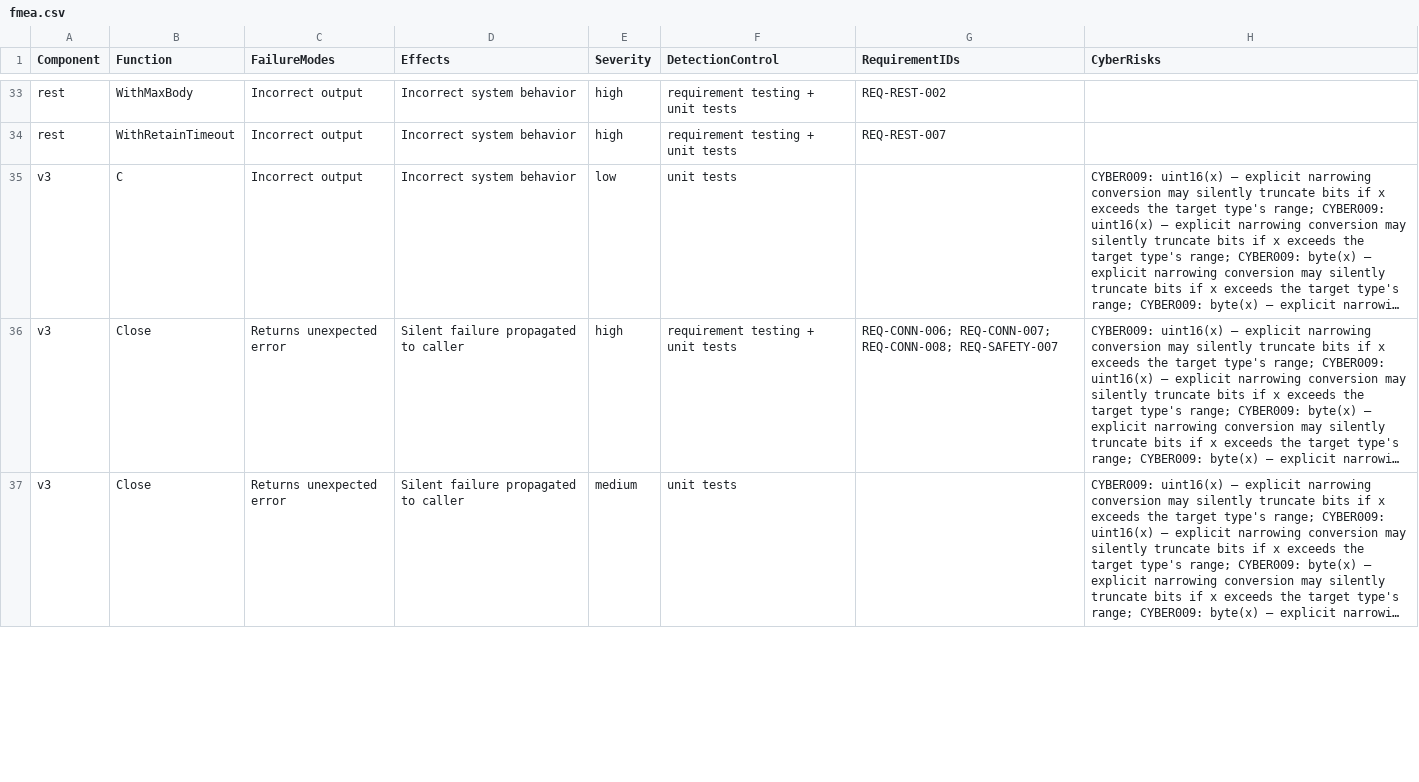
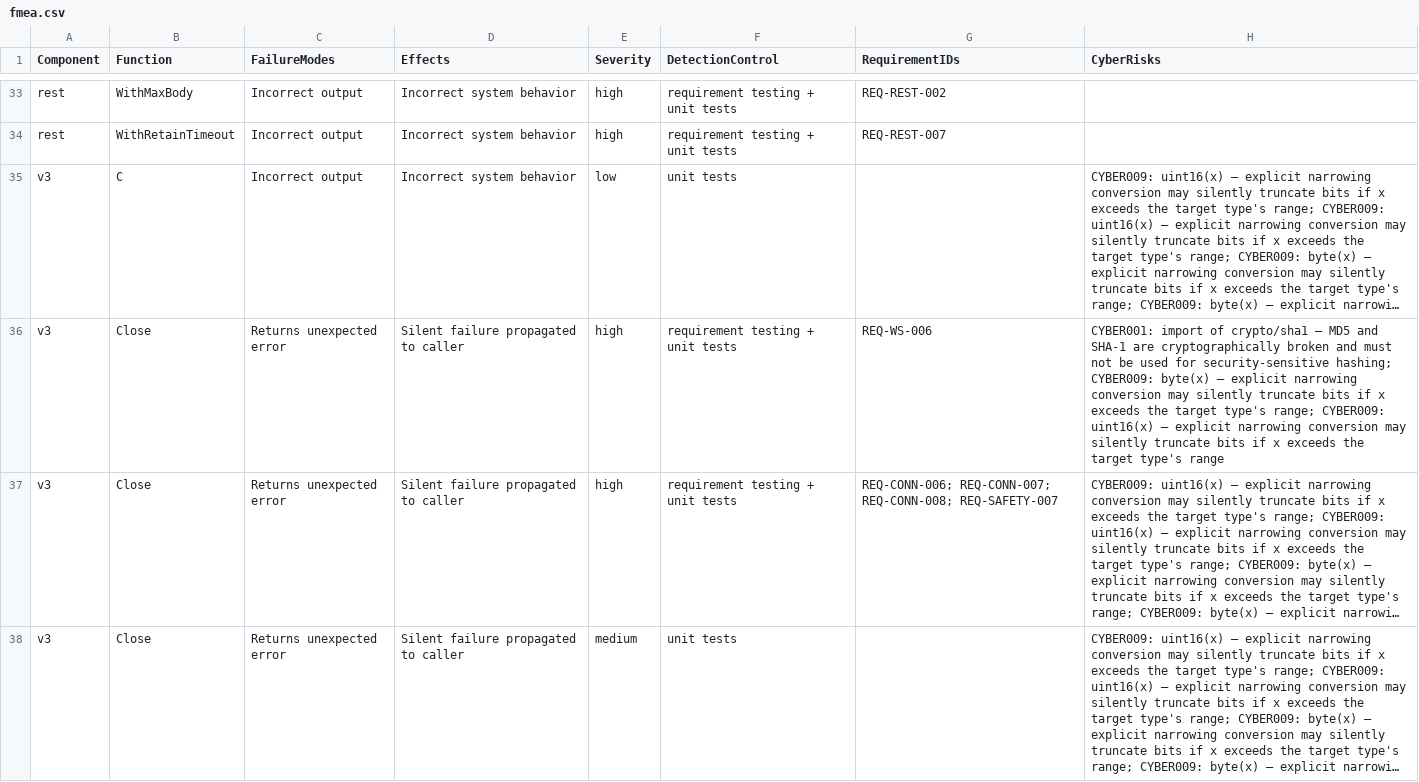
Before and after one commit to SoundMatt/go-mqtt, a CSV file: fmea.csv, drawn as a sheet; only a part is shown, gaps mark what is left out; long unchanged cells end in …; the diff covers the shown part only; the diff names each change by its address in the sheet, - before the commit and + after, or states it on an @@ line.

```diff
--- a/fmea.csv
+++ b/fmea.csv
+row 36: v3 | Close | Returns unexpected error | Silent failure propagated to caller | high | requirement testing + unit tests | REQ-WS-006 | CYBER001: import of crypto/sha1 — MD5 and SHA-1 are cryptographically broken and must not be used for security-sensitive hashing; CYBER009: byte(x) — explicit narrowing conversion may silently truncate bits if x exceeds the target type's range; CYBER009: uint16(x) — explicit narrowing conversion may silently truncate bits if x exceeds the target type's range
```
Also changed, not shown: 3 added rows, 2 moved rows and 2 edited cells elsewhere in this file, 6 other files.
